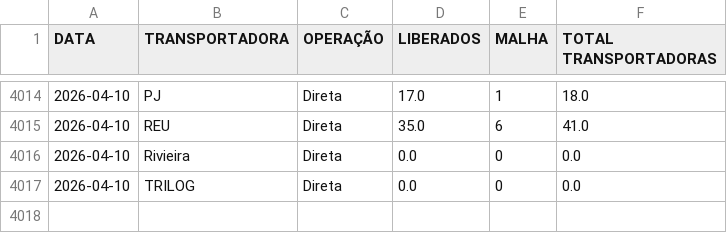
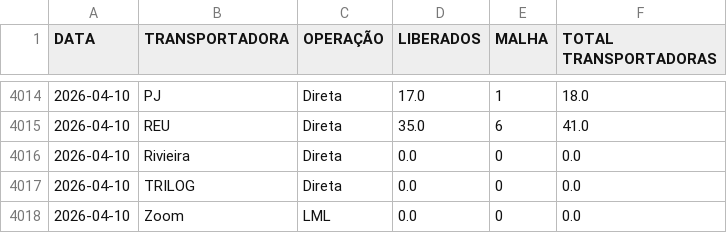
Before and after one commit to notyalcc/Dashboard_unificado, a CSV file: dados_logistica.csv, drawn as a sheet; only a part is shown, gaps mark what is left out.

Commit message:
Atualizando dados

```diff
--- a/dados_logistica.csv
+++ b/dados_logistica.csv
@@ -4017 +4017,2 @@ DATA,TRANSPORTADORA,OPERAÇÃO,LIBERADOS,MALHA,TOTAL TRANSPORTADORAS
 2026-04-10,TRILOG,Direta,0.0,0,0.0
+2026-04-10,Zoom,LML,0.0,0,0.0
```
